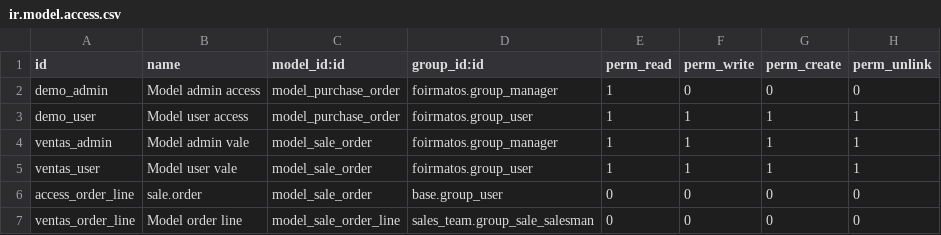
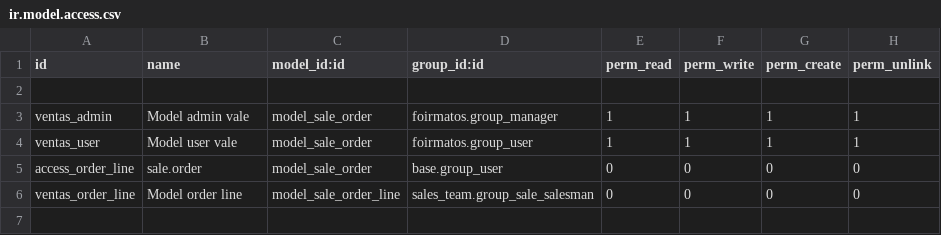
Before and after one commit to walterjesus88/mota, a CSV file: security/ir.model.access.csv, drawn as a sheet; the diff names each change by its address in the sheet, - before the commit and + after, or states it on an @@ line.

Commit message:
add inventory user, hide menuitem various

```diff
--- a/security/ir.model.access.csv
+++ b/security/ir.model.access.csv
-row 2: demo_admin | Model admin access | model_purchase_order | foirmatos.group_manager | 1 | 0 | 0 | 0
+row 2: (empty)
-row 3: demo_user | Model user access | model_purchase_order | foirmatos.group_user | 1 | 1 | 1 | 1
```
Also changed, not shown: 4 other files.
